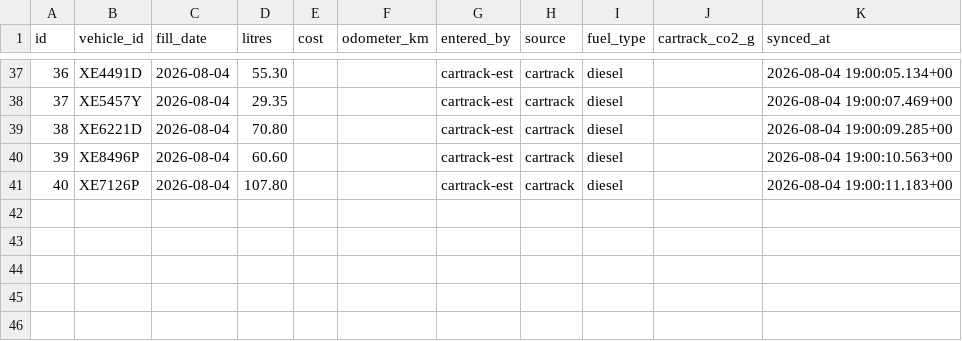
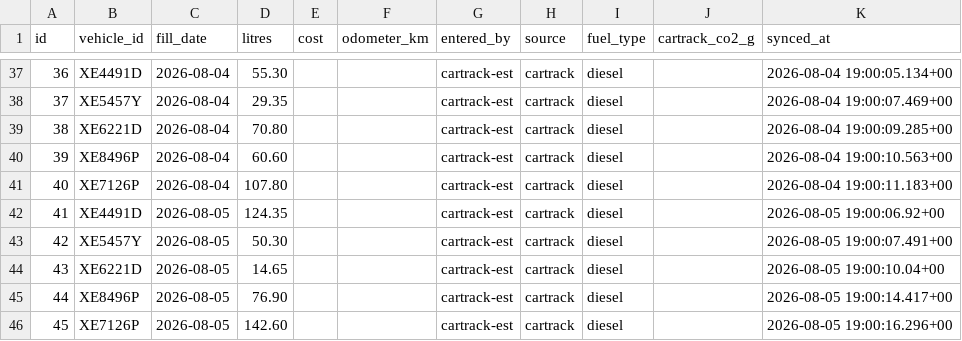
Before and after one commit to Vionski/lirich-ops, a CSV file: backups/csv/fuel_log.csv, drawn as a sheet; only a part is shown, gaps mark what is left out.

Commit message:
db backup 2026-08-05

```diff
--- a/backups/csv/fuel_log.csv
+++ b/backups/csv/fuel_log.csv
@@ -41 +41,6 @@ id,vehicle_id,fill_date,litres,cost,odometer_km,entered_by,source,fuel_type,cart
 40,XE7126P,2026-08-04,107.80,,,cartrack-est,cartrack,diesel,,2026-08-04 19:00:11.183+00
+41,XE4491D,2026-08-05,124.35,,,cartrack-est,cartrack,diesel,,2026-08-05 19:00:06.92+00
+42,XE5457Y,2026-08-05,50.30,,,cartrack-est,cartrack,diesel,,2026-08-05 19:00:07.491+00
+43,XE6221D,2026-08-05,14.65,,,cartrack-est,cartrack,diesel,,2026-08-05 19:00:10.04+00
+44,XE8496P,2026-08-05,76.90,,,cartrack-est,cartrack,diesel,,2026-08-05 19:00:14.417+00
+45,XE7126P,2026-08-05,142.60,,,cartrack-est,cartrack,diesel,,2026-08-05 19:00:16.296+00
```
Also changed, not shown: backups/csv/odometer_log.csv, 4 other files.
